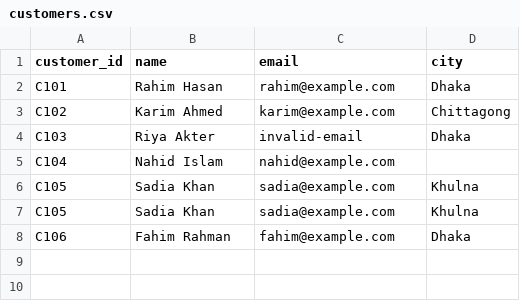
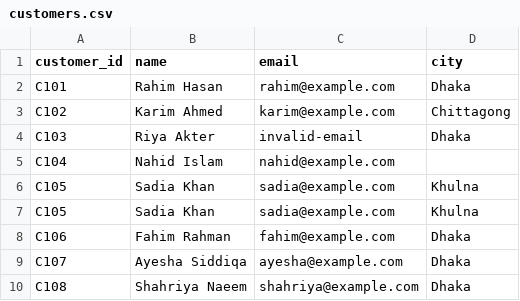
Before and after one commit to snrredoy/data_cleaning_and_validation, a CSV file: data/raw/customers.csv, drawn as a sheet.

Commit message:
# Feature -make data validation configurable and support Excel input - Add external validation rules configuration - Add CSV and Excel input readers - Apply configurable normalization settings - Update the cleaning pipeline to load validation rules - Add sample customer records

```diff
--- a/data/raw/customers.csv
+++ b/data/raw/customers.csv
@@ -8 +8,3 @@ C105,Sadia Khan,sadia@example.com,Khulna
 C106,  Fahim Rahman  ,fahim@example.com,Dhaka
+C107, Ayesha Siddiqa,ayesha@example.com,Dhaka
+C108,Shahriya Naeem, shahriya@example.com,Dhaka
```
Also changed, not shown: 4 other files.
